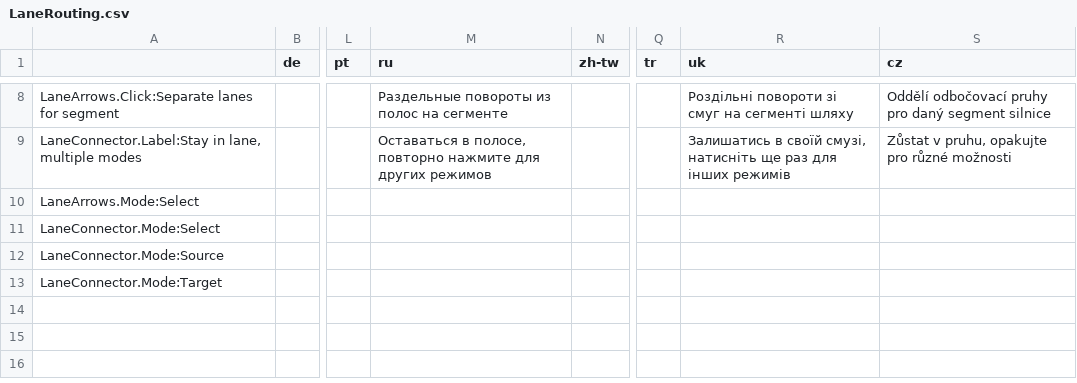
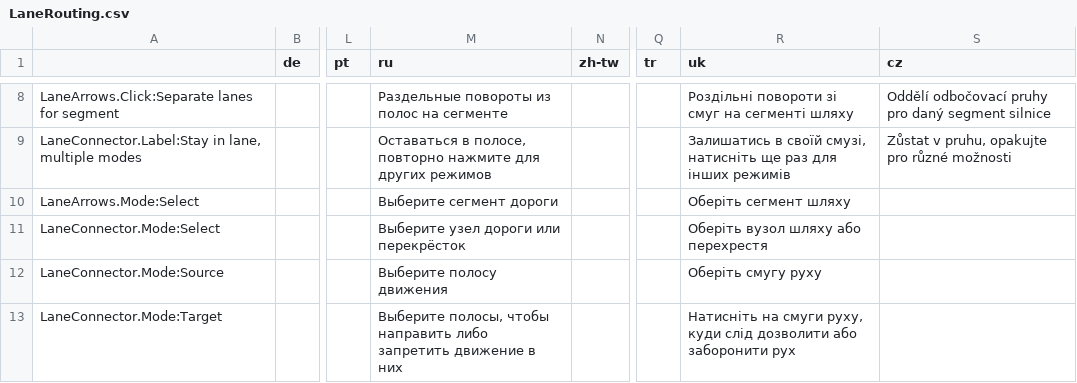
Before and after one commit to CitiesSkylinesMods/TMPE, a CSV file: TLM/TLM/Resources/Translations/LaneRouting.csv, drawn as a sheet; only a part is shown, gaps mark what is left out; the diff names each change by its address in the sheet, - before the commit and + after, or states it on an @@ line.

```diff
--- a/TLM/TLM/Resources/Translations/LaneRouting.csv
+++ b/TLM/TLM/Resources/Translations/LaneRouting.csv
-M10 (ru): (empty)
+M10 (ru): Выберите сегмент дороги
-R10 (uk): (empty)
+R10 (uk): Оберіть сегмент шляху
-M11 (ru): (empty)
+M11 (ru): Выберите узел дороги или перекрёсток
-R11 (uk): (empty)
+R11 (uk): Оберіть вузол шляху або перехрестя
-M12 (ru): (empty)
+M12 (ru): Выберите полосу движения
-R12 (uk): (empty)
+R12 (uk): Оберіть смугу руху
-M13 (ru): (empty)
+M13 (ru): Выберите полосы, чтобы направить либо запретить движение в них
-R13 (uk): (empty)
+R13 (uk): Натисніть на смуги руху, куди слід дозволити або заборонити рух
```
Also changed, not shown: TLM/TLM/Resources/Translations/Menu.csv, TLM/TLM/Resources/Translations/SpeedLimits.csv, 8 other files.
